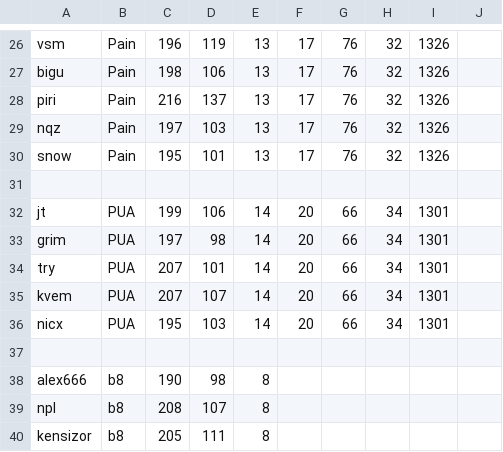
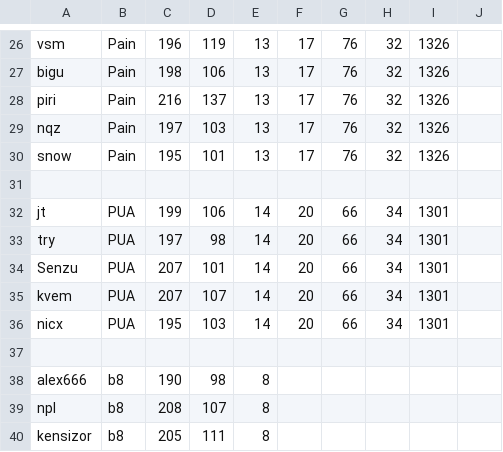
Before and after one commit to ecornejog/fantasy, a CSV file: backup_jugadores.csv, drawn as a sheet; only a part is shown, gaps mark what is left out.

Commit message:
replaced senzu

```diff
--- a/backup_jugadores.csv
+++ b/backup_jugadores.csv
@@ -32,4 +32,4 @@ snow,Pain,195,101,13,17,76,32,1326,,
 jt,PUA,199,106,14,20,66,34,1301,,
-grim,PUA,197,98,14,20,66,34,1301,,
-try,PUA,207,101,14,20,66,34,1301,,
+try,PUA,197,98,14,20,66,34,1301,,
+Senzu,PUA,207,101,14,20,66,34,1301,,
 kvem,PUA,207,107,14,20,66,34,1301,,
```
Also changed, not shown: jugadores.csv.
